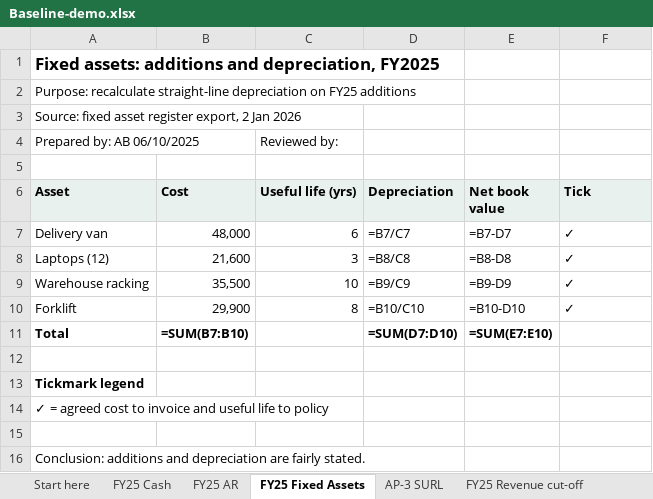
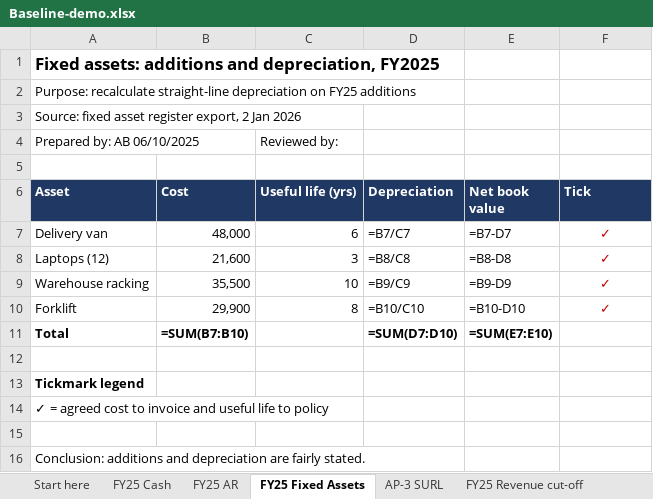
Before and after one commit to hmacknak/Baseline, an Excel workbook: demo/Baseline-demo.xlsx, sheet FY25 Fixed Assets, drawn as a sheet; values as stored, in another font and other column widths than the file's, no borders; formulas without a stored value are shown as written; the diff names each change by its address in the sheet, - before the commit and + after, or states it on an @@ line.

```diff
--- a/demo/Baseline-demo.xlsx (sheet FY25 Fixed Assets)
+++ b/demo/Baseline-demo.xlsx (sheet FY25 Fixed Assets)
@@ A6:F6 fill: #E8F1EE → #1F3864, text colour: black → #FFFFFF @@
@@ F7:F10 bold: off → on, text colour: black → #C00000, alignment: left → center @@
```
Also changed, not shown: sheet AP-3 SURL, sheet Cash confirmations, sheet Expense vouching, sheet FY25 Cash, sheet FY25 AR confirmations, sheet FY25 AR, 2 more sheets, 8 other files.
